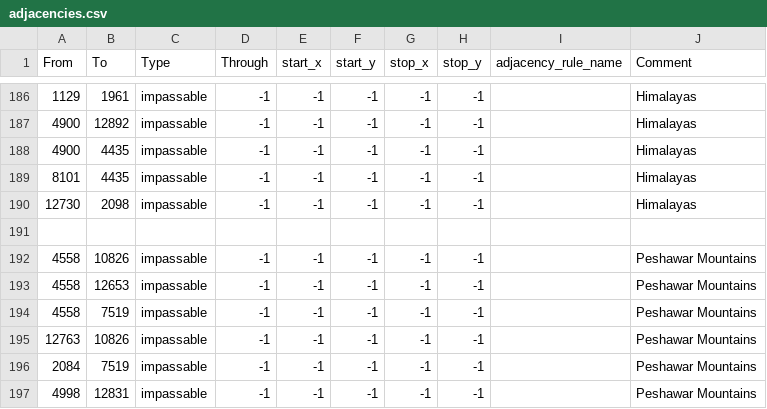
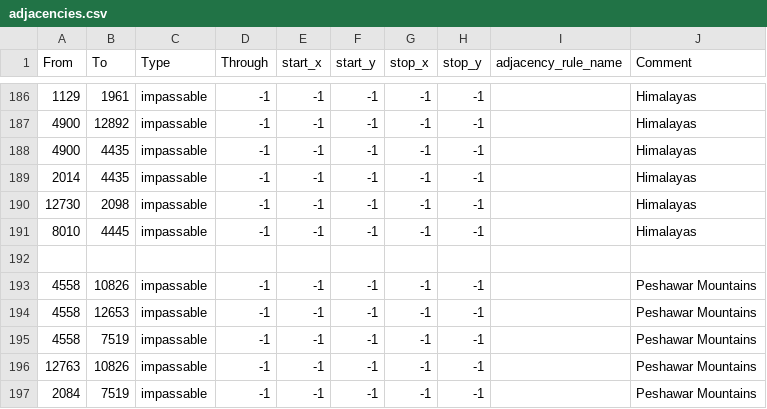
Before and after one commit to MADCAT416/megrez, a CSV file: map/adjacencies.csv, drawn as a sheet; only a part is shown, gaps mark what is left out; the shorter side is filled out with more unchanged rows.

Commit message:
Update adjacencies.csv

```diff
--- a/map/adjacencies.csv
+++ b/map/adjacencies.csv
@@ -188,4 +188,5 @@ From;To;Type;Through;start_x;start_y;stop_x;stop_y;adjacency_rule_name;Comment
 4900;4435;impassable;-1;-1;-1;-1;-1;;Himalayas
-8101;4435;impassable;-1;-1;-1;-1;-1;;Himalayas
+2014;4435;impassable;-1;-1;-1;-1;-1;;Himalayas
 12730;2098;impassable;-1;-1;-1;-1;-1;;Himalayas
+8010;4445;impassable;-1;-1;-1;-1;-1;;Himalayas
 
```
